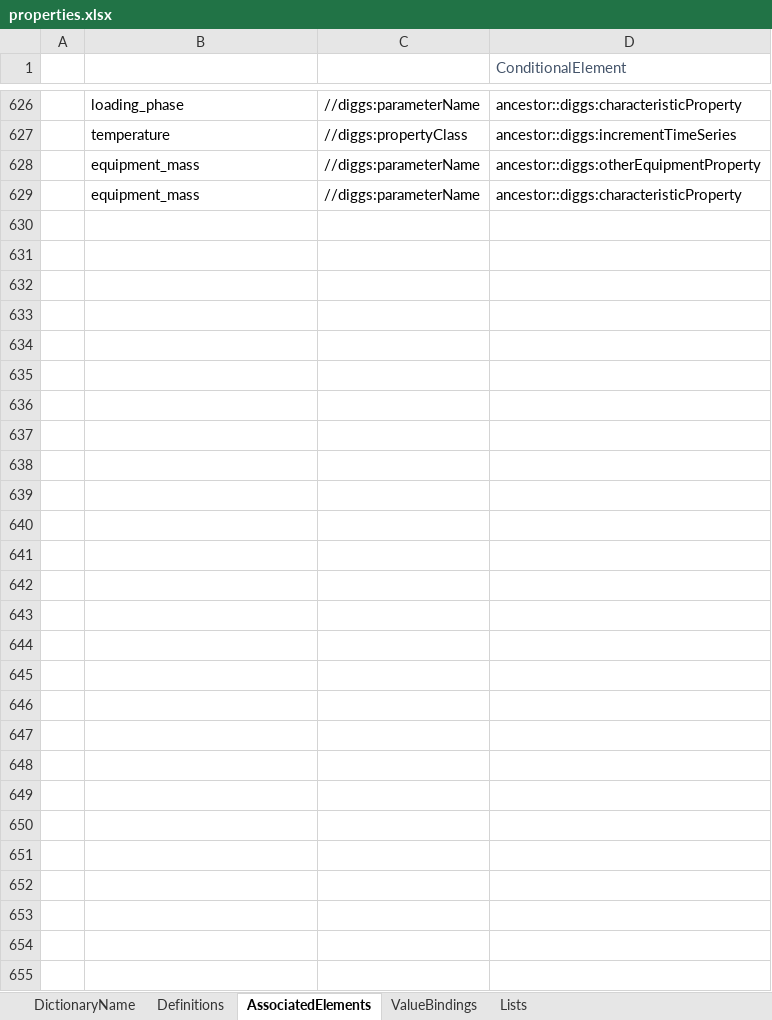
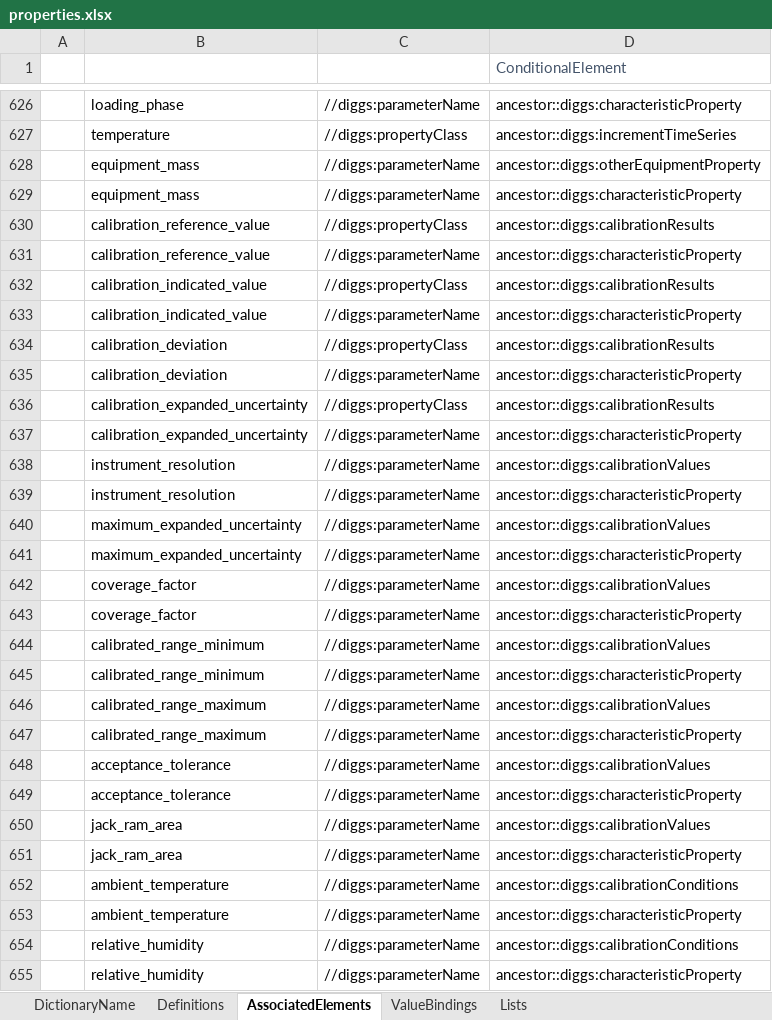
Before and after one commit to DIGGSml/def, an Excel workbook: Codelist Excel Files and Conversion Templates to XML/properties.xlsx, sheet AssociatedElements, drawn as a sheet; only a part is shown, gaps mark what is left out; values as stored, in another font and other column widths than the file's, no borders; table styles not drawn; the diff names each change by its address in the sheet, - before the commit and + after, or states it on an @@ line.

```diff
--- a/Codelist Excel Files and Conversion Templates to XML/properties.xlsx (sheet AssociatedElements)
+++ b/Codelist Excel Files and Conversion Templates to XML/properties.xlsx (sheet AssociatedElements)
+row 630:  | calibration_reference_value | //diggs:propertyClass | ancestor::diggs:calibrationResults
+row 631:  | calibration_reference_value | //diggs:parameterName | ancestor::diggs:characteristicProperty
+row 632:  | calibration_indicated_value | //diggs:propertyClass | ancestor::diggs:calibrationResults
+row 633:  | calibration_indicated_value | //diggs:parameterName | ancestor::diggs:characteristicProperty
+row 634:  | calibration_deviation | //diggs:propertyClass | ancestor::diggs:calibrationResults
+row 635:  | calibration_deviation | //diggs:parameterName | ancestor::diggs:characteristicProperty
+row 636:  | calibration_expanded_uncertainty | //diggs:propertyClass | ancestor::diggs:calibrationResults
+row 637:  | calibration_expanded_uncertainty | //diggs:parameterName | ancestor::diggs:characteristicProperty
+row 638:  | instrument_resolution | //diggs:parameterName | ancestor::diggs:calibrationValues
+row 639:  | instrument_resolution | //diggs:parameterName | ancestor::diggs:characteristicProperty
+row 640:  | maximum_expanded_uncertainty | //diggs:parameterName | ancestor::diggs:calibrationValues
+row 641:  | maximum_expanded_uncertainty | //diggs:parameterName | ancestor::diggs:characteristicProperty
+row 642:  | coverage_factor | //diggs:parameterName | ancestor::diggs:calibrationValues
+row 643:  | coverage_factor | //diggs:parameterName | ancestor::diggs:characteristicProperty
+row 644:  | calibrated_range_minimum | //diggs:parameterName | ancestor::diggs:calibrationValues
+row 645:  | calibrated_range_minimum | //diggs:parameterName | ancestor::diggs:characteristicProperty
+row 646:  | calibrated_range_maximum | //diggs:parameterName | ancestor::diggs:calibrationValues
+row 647:  | calibrated_range_maximum | //diggs:parameterName | ancestor::diggs:characteristicProperty
+row 648:  | acceptance_tolerance | //diggs:parameterName | ancestor::diggs:calibrationValues
+row 649:  | acceptance_tolerance | //diggs:parameterName | ancestor::diggs:characteristicProperty
+row 650:  | jack_ram_area | //diggs:parameterName | ancestor::diggs:calibrationValues
+row 651:  | jack_ram_area | //diggs:parameterName | ancestor::diggs:characteristicProperty
+row 652:  | ambient_temperature | //diggs:parameterName | ancestor::diggs:calibrationConditions
+row 653:  | ambient_temperature | //diggs:parameterName | ancestor::diggs:characteristicProperty
+row 654:  | relative_humidity | //diggs:parameterName | ancestor::diggs:calibrationConditions
+row 655:  | relative_humidity | //diggs:parameterName | ancestor::diggs:characteristicProperty
```
Also changed, not shown: sheet Definitions, 1 other file.
